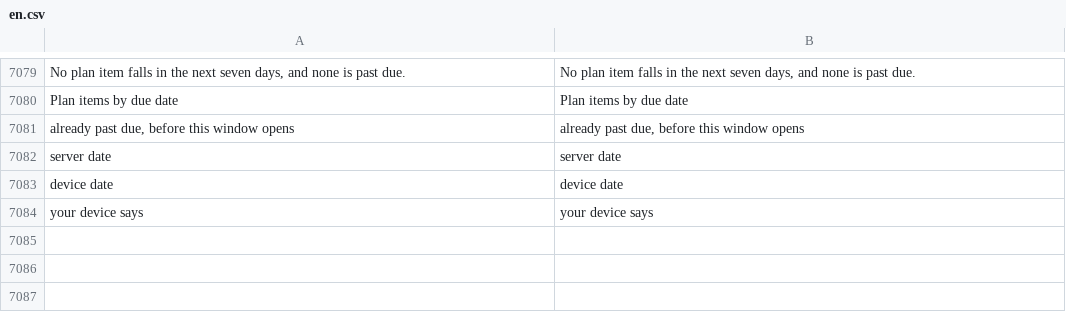
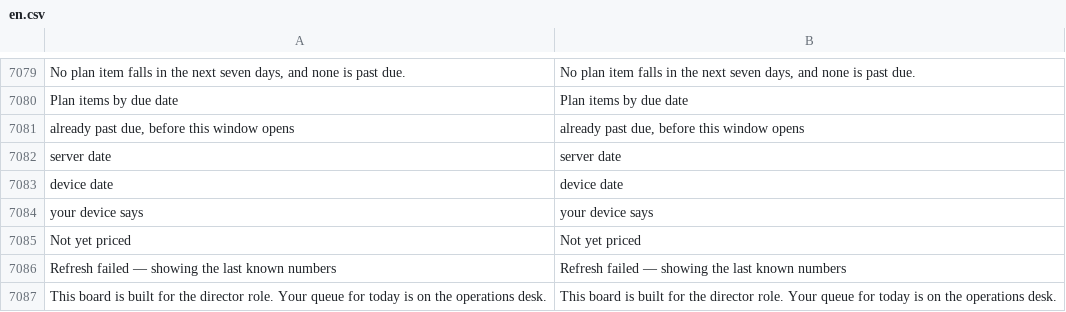
Before and after one commit to zvictory/stabler, a CSV file: stabler/translations/en.csv, drawn as a sheet; only a part is shown, gaps mark what is left out.

```diff
--- a/stabler/translations/en.csv
+++ b/stabler/translations/en.csv
@@ -7084 +7084,4 @@ device date,device date
 your device says,your device says
+Not yet priced,Not yet priced
+Refresh failed — showing the last known numbers,Refresh failed — showing the last known numbers
+This board is built for the director role. Your queue for today is on the operations desk.,This board is built for the director role. Your queue for today is on the operations desk.
```
Also changed, not shown: stabler/translations/ru.csv, stabler/translations/tr.csv, 2 other files.
